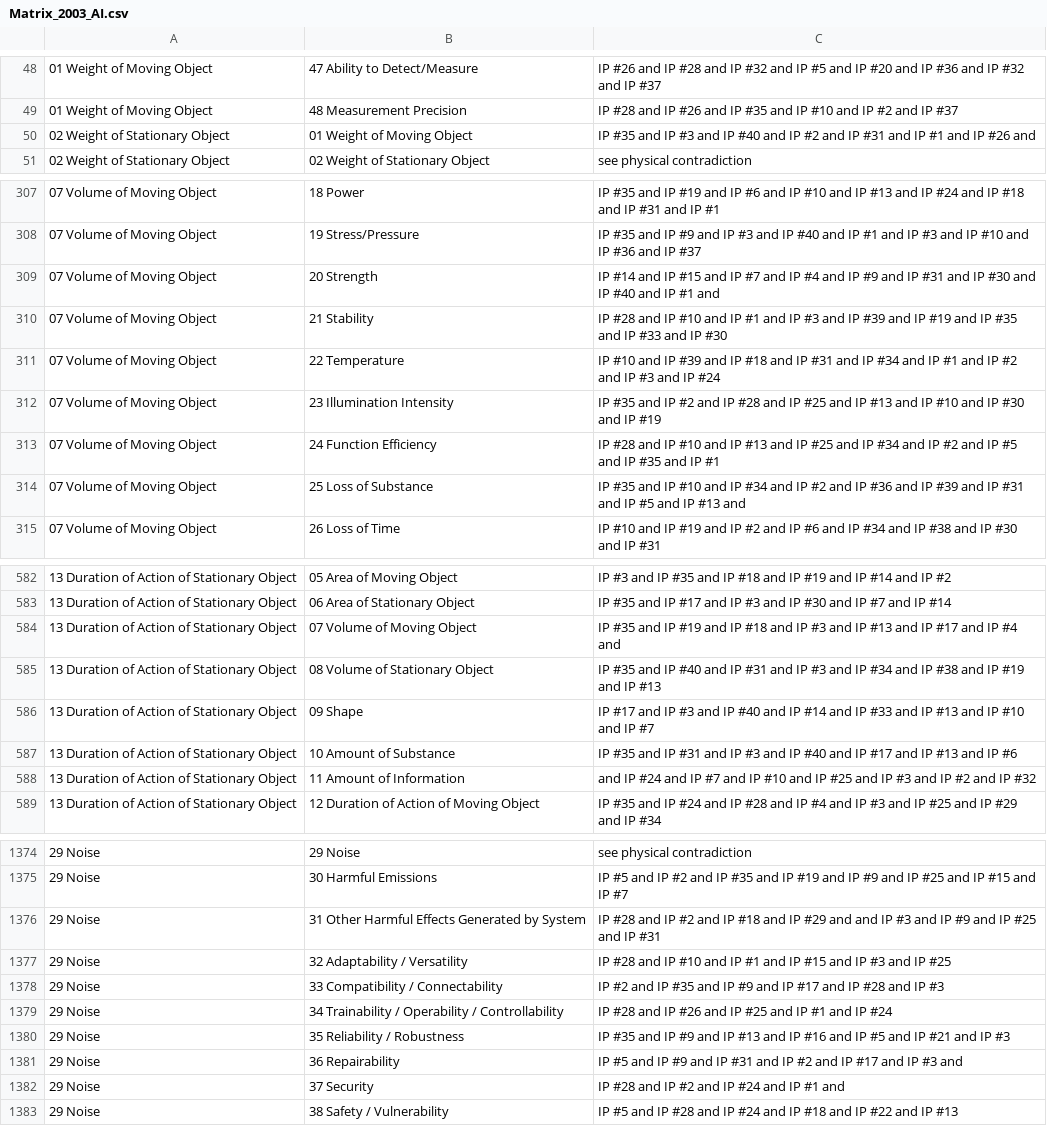
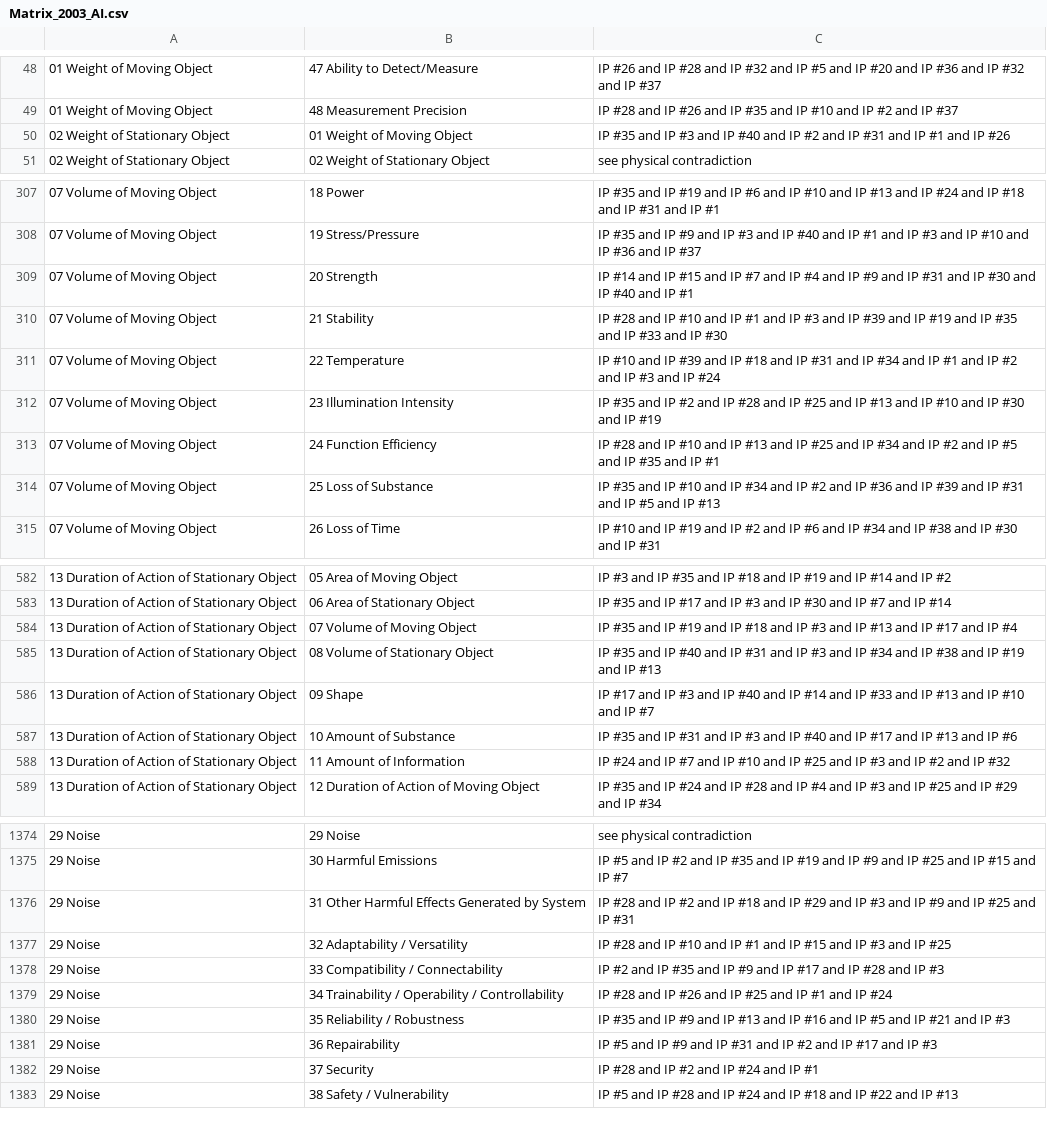
Before and after one commit to truinorva/triz-skills, a CSV file: technical-triz/contradiction-solver/references/Matrix_2003_AI.csv, drawn as a sheet; only a part is shown, gaps mark what is left out; the diff covers the shown part only; the diff names each change by its address in the sheet, - before the commit and + after, or states it on an @@ line.

```diff
--- a/technical-triz/contradiction-solver/references/Matrix_2003_AI.csv
+++ b/technical-triz/contradiction-solver/references/Matrix_2003_AI.csv
-C50: …IP #26 and
+C50: …IP #26
-C309: …IP #1 and
+C309: …IP #1
-C314: …IP #13 and
+C314: …IP #13
-C584: …IP #4 and
+C584: …IP #4
-C588: and IP #24…
+C588: IP #24…
-C1376: …#29 and and IP #3…
+C1376: …#29 and IP #3…
-C1381: …IP #3 and
+C1381: …IP #3
-C1382: IP #28 and IP #2 and IP #24 and IP #1 and
+C1382: IP #28 and IP #2 and IP #24 and IP #1
```
Also changed, not shown: 55 edited cells elsewhere in this file.
